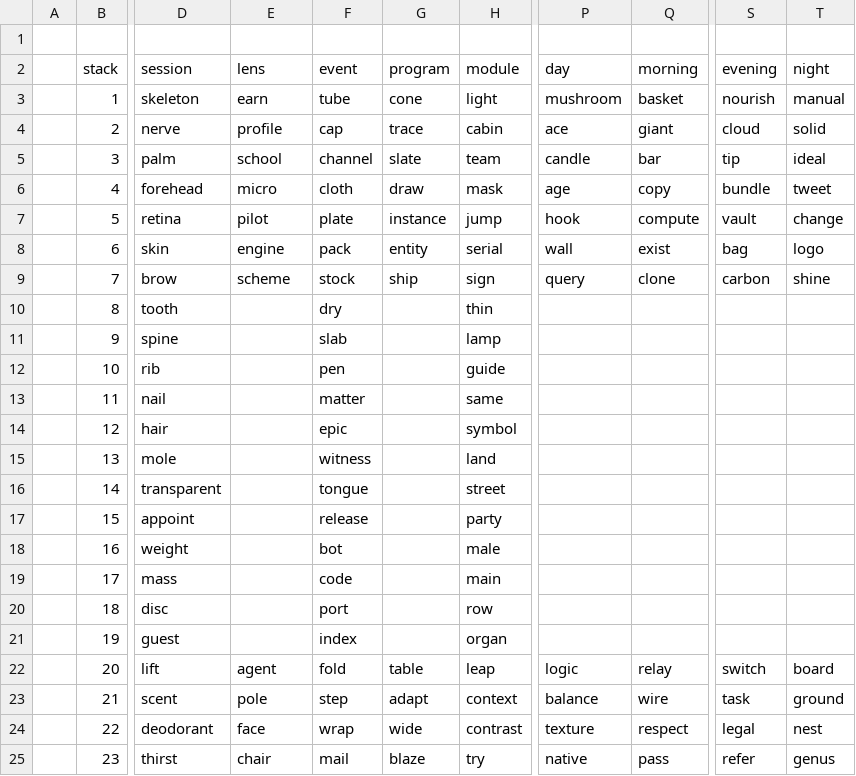
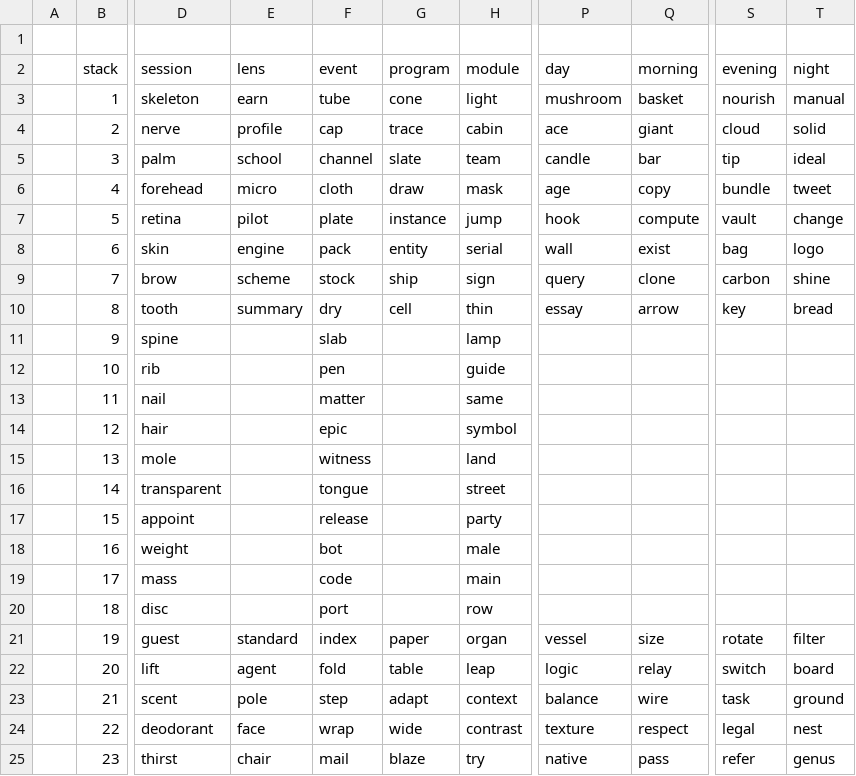
Before and after one commit to openroot/onlyIf31, a TSV file: onlyIf31/asset/needyPacket42/needyPacket42 - needyPacket42.tsv, drawn as a sheet; only a part is shown, gaps mark what is left out; the diff names each change by its address in the sheet, - before the commit and + after, or states it on an @@ line.

Commit message:
update

```diff
--- a/onlyIf31/asset/needyPacket42/needyPacket42 - needyPacket42.tsv
+++ b/onlyIf31/asset/needyPacket42/needyPacket42 - needyPacket42.tsv
-E10 (lens): (empty)
+E10 (lens): summary
-G10 (program): (empty)
+G10 (program): cell
-P10 (day): (empty)
+P10 (day): essay
-Q10 (morning): (empty)
+Q10 (morning): arrow
-S10 (evening): (empty)
+S10 (evening): key
-T10 (night): (empty)
+T10 (night): bread
-E21 (lens): (empty)
+E21 (lens): standard
-G21 (program): (empty)
+G21 (program): paper
-P21 (day): (empty)
+P21 (day): vessel
-Q21 (morning): (empty)
+Q21 (morning): size
-S21 (evening): (empty)
+S21 (evening): rotate
-T21 (night): (empty)
+T21 (night): filter
```
